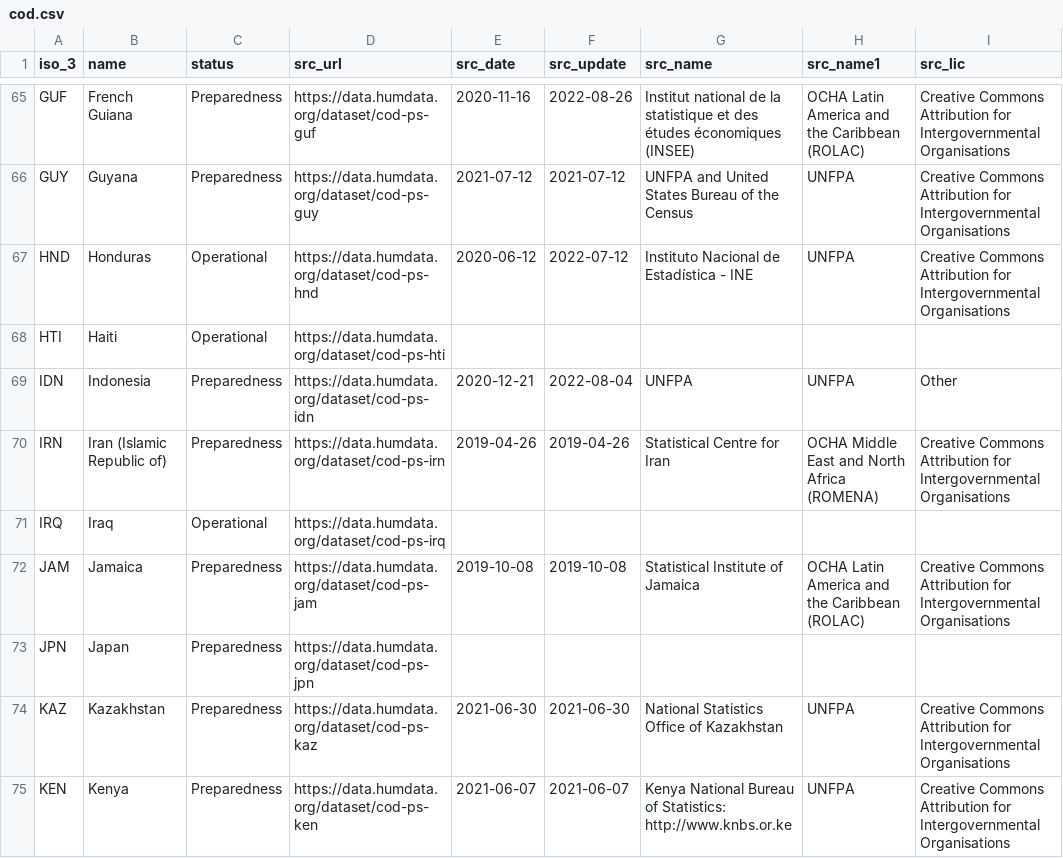
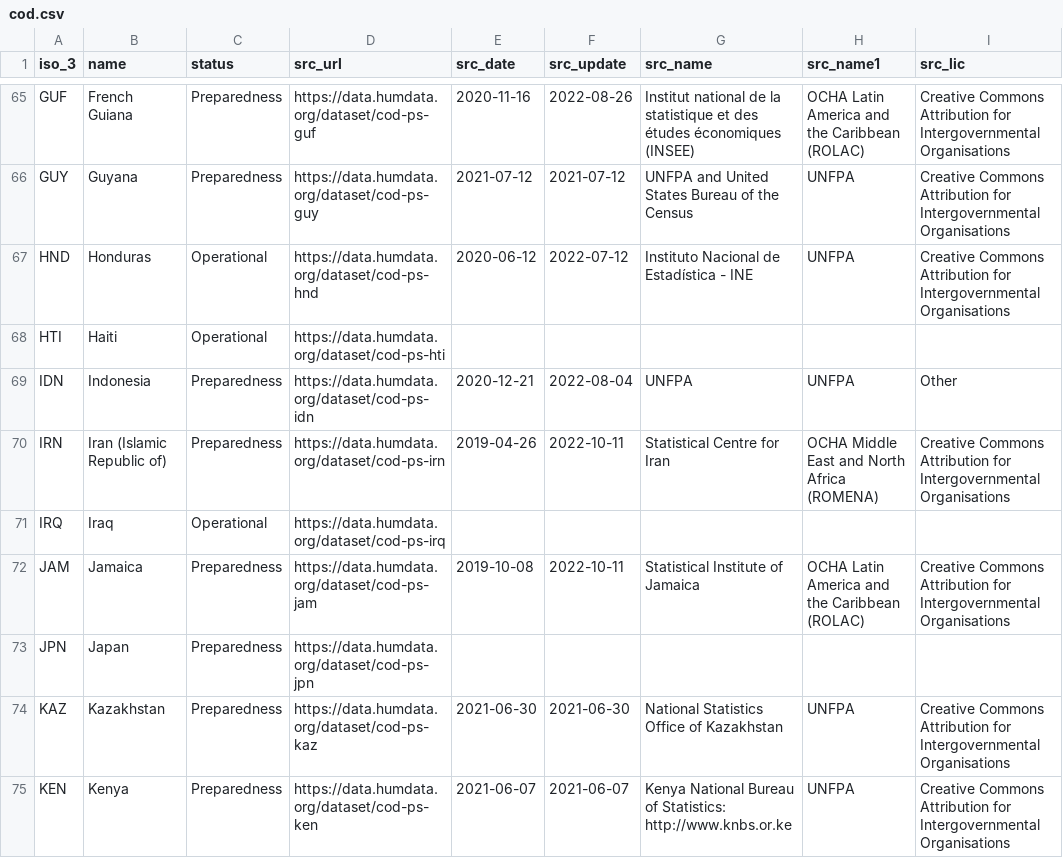
Before and after one commit to fieldmaps/population-statistics, a CSV file: config/cod.csv, drawn as a sheet; only a part is shown, gaps mark what is left out; the diff covers the shown part only.

```diff
--- a/config/cod.csv
+++ b/config/cod.csv
@@ -69,5 +69,5 @@ HTI,Haiti,Operational,https://data.humdata.org/dataset/cod-ps-hti,,,,,
 IDN,Indonesia,Preparedness,https://data.humdata.org/dataset/cod-ps-idn,2020-12-21,2022-08-04,UNFPA,UNFPA,Other
-IRN,Iran (Islamic Republic of),Preparedness,https://data.humdata.org/dataset/cod-ps-irn,2019-04-26,2019-04-26,Statistical Centre for Iran,OCHA Middle East and North Africa (ROMENA),Creative Commons Attribution for Intergovernmental Organisations
+IRN,Iran (Islamic Republic of),Preparedness,https://data.humdata.org/dataset/cod-ps-irn,2019-04-26,2022-10-11,Statistical Centre for Iran,OCHA Middle East and North Africa (ROMENA),Creative Commons Attribution for Intergovernmental Organisations
 IRQ,Iraq,Operational,https://data.humdata.org/dataset/cod-ps-irq,,,,,
-JAM,Jamaica,Preparedness,https://data.humdata.org/dataset/cod-ps-jam,2019-10-08,2019-10-08,Statistical Institute of Jamaica,OCHA Latin America and the Caribbean (ROLAC),Creative Commons Attribution for Intergovernmental Organisations
+JAM,Jamaica,Preparedness,https://data.humdata.org/dataset/cod-ps-jam,2019-10-08,2022-10-11,Statistical Institute of Jamaica,OCHA Latin America and the Caribbean (ROLAC),Creative Commons Attribution for Intergovernmental Organisations
 JPN,Japan,Preparedness,https://data.humdata.org/dataset/cod-ps-jpn,,,,,
```
Also changed, not shown: 45 edited cells elsewhere in this file, config/meta.csv, 18 other files.
